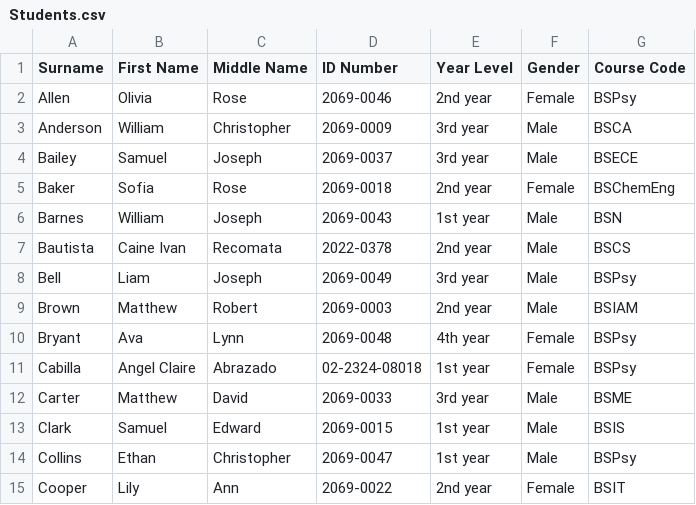
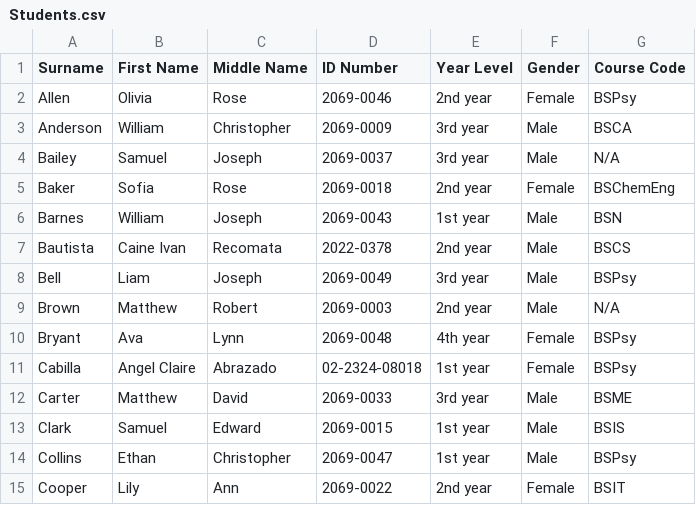
Before and after one commit to Quasso-dcx/CCC151---Simple-Student-Information-System, a CSV file: CSV_Files/Students.csv, drawn as a sheet; only a part is shown; the diff covers the shown part only.

```diff
--- a/CSV_Files/Students.csv
+++ b/CSV_Files/Students.csv
@@ -3,3 +3,3 @@ Allen,Olivia,Rose,2069-0046,2nd year,Female,BSPsy
 Anderson,William,Christopher,2069-0009,3rd year,Male,BSCA
-Bailey,Samuel,Joseph,2069-0037,3rd year,Male,BSECE
+Bailey,Samuel,Joseph,2069-0037,3rd year,Male,N/A
 Baker,Sofia,Rose,2069-0018,2nd year,Female,BSChemEng
@@ -8,3 +8,3 @@ Bautista,Caine Ivan,Recomata,2022-0378,2nd year,Male,BSCS
 Bell,Liam,Joseph,2069-0049,3rd year,Male,BSPsy
-Brown,Matthew,Robert,2069-0003,2nd year,Male,BSIAM
+Brown,Matthew,Robert,2069-0003,2nd year,Male,N/A
 Bryant,Ava,Lynn,2069-0048,4th year,Female,BSPsy
```
Also changed, not shown: 1 moved row and 8 edited cells elsewhere in this file, CSV_Files/Courses.csv, 7 other files.
